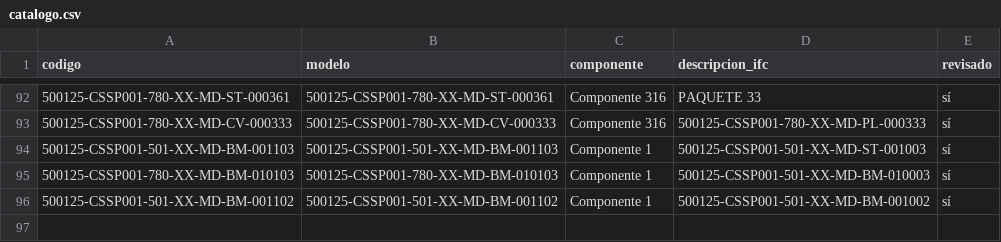
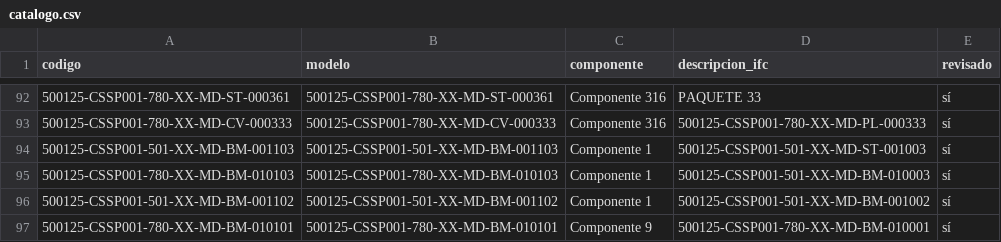
Before and after one commit to jtananta/Visor_BIM-GIS, a CSV file: public/data/catalogo.csv, drawn as a sheet; only a part is shown, gaps mark what is left out.

Commit message:
Visor: agrega/actualiza 500125-CSSP001-780-XX-MD-BM-010101

```diff
--- a/public/data/catalogo.csv
+++ b/public/data/catalogo.csv
@@ -96 +96,2 @@ codigo,modelo,componente,descripcion_ifc,revisado
 500125-CSSP001-501-XX-MD-BM-001102,500125-CSSP001-501-XX-MD-BM-001102,Componente 1,500125-CSSP001-501-XX-MD-BM-001002,sí
+500125-CSSP001-780-XX-MD-BM-010101,500125-CSSP001-780-XX-MD-BM-010101,Componente 9,500125-CSSP001-780-XX-MD-BM-010001,sí
```
Also changed, not shown: 3 other files.
